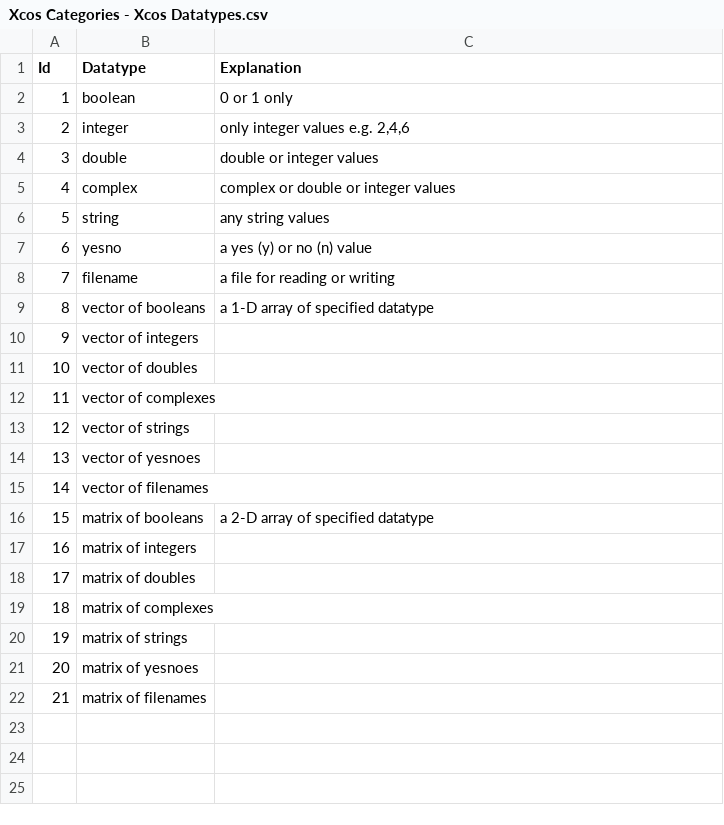
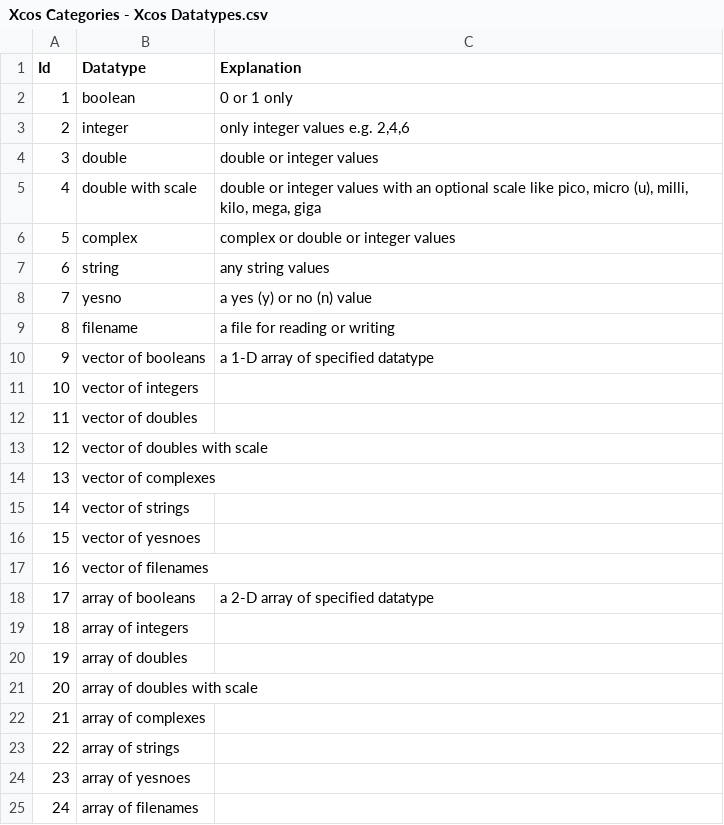
Before and after one commit to FOSSEE/Common-Interface-Project, a CSV file: Xcos Categories - Xcos Datatypes.csv, drawn as a sheet; addresses are those after the commit; the diff names each change by its address in the sheet, - before the commit and + after, or states it on an @@ line.

```diff
--- a/Xcos Categories - Xcos Datatypes.csv
+++ b/Xcos Categories - Xcos Datatypes.csv
+row 5: 4 | double with scale | double or integer values with an optional scale like pico, micro (u), milli, kilo, mega, giga
@@ column A (Id) renumbered between rows 6 and 24 @@
+row 13: 12 | vector of doubles with scale
-B18 (Datatype): matrix of booleans
+B18 (Datatype): array of booleans
-B19 (Datatype): matrix of integers
+B19 (Datatype): array of integers
-B20 (Datatype): matrix of doubles
+B20 (Datatype): array of doubles
-B21 (Datatype): matrix of complexes
+B21 (Datatype): array of doubles with scale
-B22 (Datatype): matrix of strings
+B22 (Datatype): array of complexes
-B23 (Datatype): matrix of yesnoes
+B23 (Datatype): array of strings
-B24 (Datatype): matrix of filenames
+B24 (Datatype): array of yesnoes
+row 25: 24 | array of filenames
```
Also changed, not shown: 5 other files.
